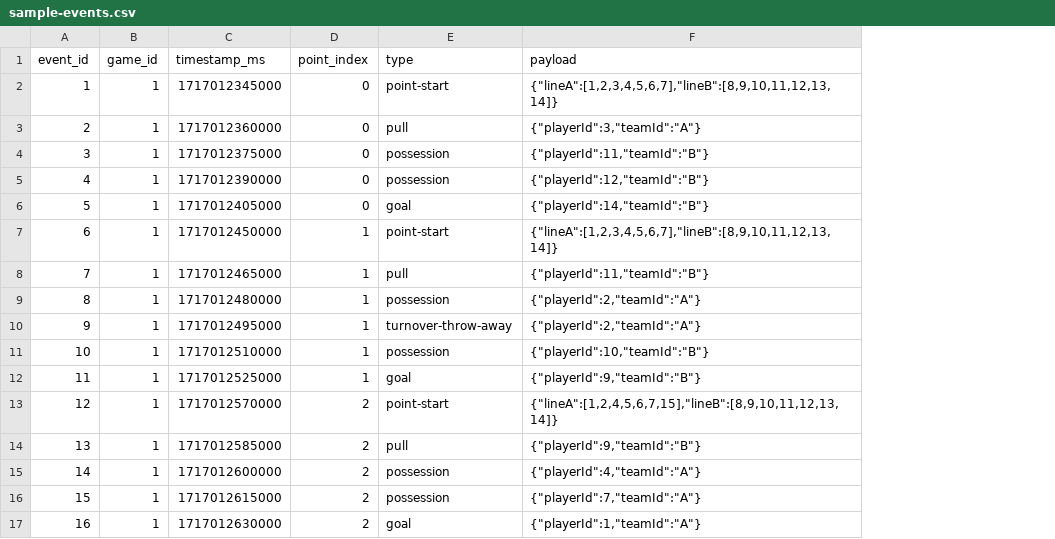
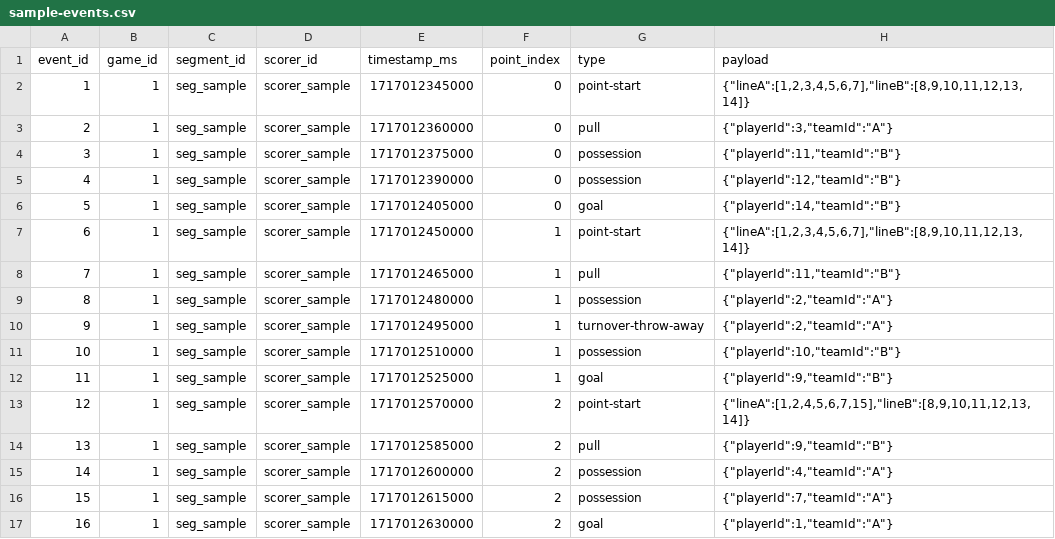
Before and after one commit to ben-duivenvoorden/Ulti-Game-Tracker, a CSV file: scripts/sample-events.csv, drawn as a sheet; the diff names each change by its address in the sheet, - before the commit and + after, or states it on an @@ line.

```diff
--- a/scripts/sample-events.csv
+++ b/scripts/sample-events.csv
+column C (segment_id), rows 2-17: all seg_sample
+column D (scorer_id), rows 2-17: all scorer_sample
```
Also changed, not shown: 5 other files.
